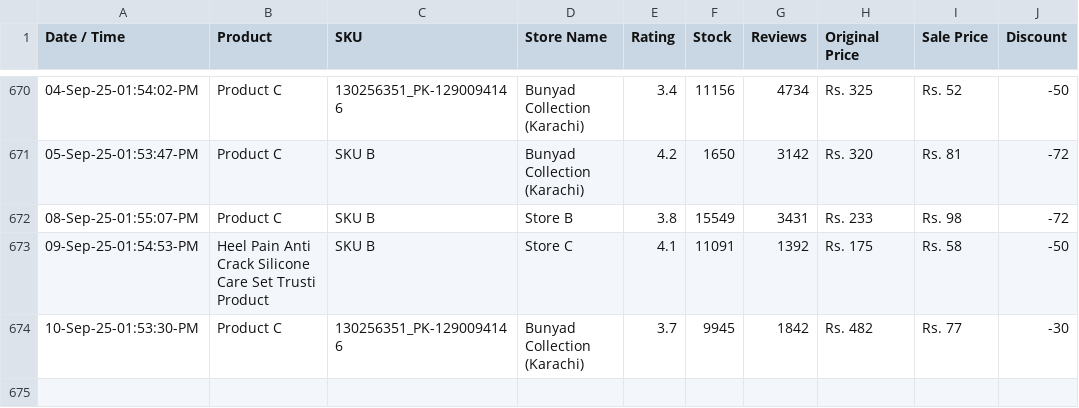
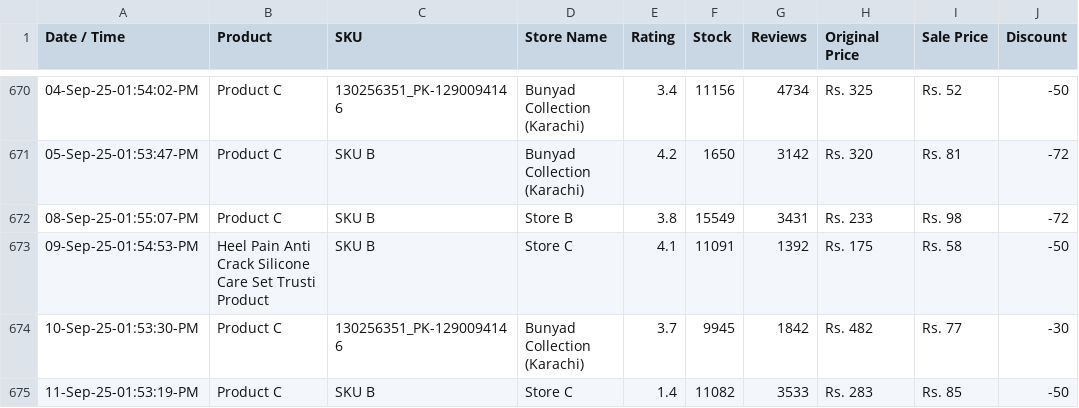
Before and after one commit to shafqatjan/amp-actionable-emails, a CSV file: data.csv, drawn as a sheet; only a part is shown, gaps mark what is left out; the diff names each change by its address in the sheet, - before the commit and + after, or states it on an @@ line.

Commit message:
11-Sep-25-01:53:19:PM

```diff
--- a/data.csv
+++ b/data.csv
+row 675: 11-Sep-25-01:53:19-PM | Product C | SKU B | Store C | 1.4 | 11082 | 3533 | Rs. 283 | Rs. 85 | -50
```
